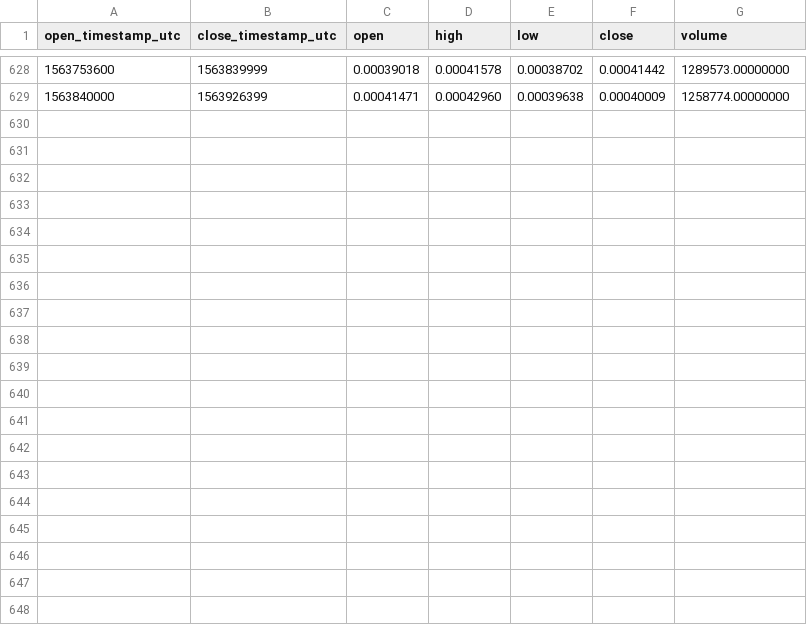
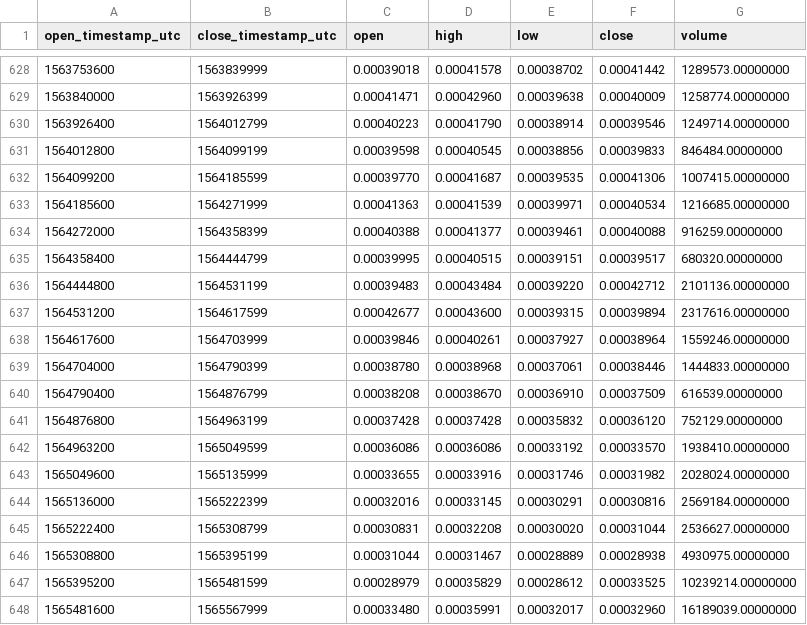
Before and after one commit to cryptobigbro/binance-ENJETH, a CSV file: binance-ENJETH-1d.csv, drawn as a sheet; only a part is shown, gaps mark what is left out; the diff names each change by its address in the sheet, - before the commit and + after, or states it on an @@ line.

Commit message:
Update OHLCV data.

```diff
--- a/binance-ENJETH-1d.csv
+++ b/binance-ENJETH-1d.csv
+row 630: 1563926400 | 1564012799 | 0.00040223 | 0.00041790 | 0.00038914 | 0.00039546 | 1249714.00000000
+row 631: 1564012800 | 1564099199 | 0.00039598 | 0.00040545 | 0.00038856 | 0.00039833 | 846484.00000000
+row 632: 1564099200 | 1564185599 | 0.00039770 | 0.00041687 | 0.00039535 | 0.00041306 | 1007415.00000000
+row 633: 1564185600 | 1564271999 | 0.00041363 | 0.00041539 | 0.00039971 | 0.00040534 | 1216685.00000000
+row 634: 1564272000 | 1564358399 | 0.00040388 | 0.00041377 | 0.00039461 | 0.00040088 | 916259.00000000
+row 635: 1564358400 | 1564444799 | 0.00039995 | 0.00040515 | 0.00039151 | 0.00039517 | 680320.00000000
+row 636: 1564444800 | 1564531199 | 0.00039483 | 0.00043484 | 0.00039220 | 0.00042712 | 2101136.00000000
+row 637: 1564531200 | 1564617599 | 0.00042677 | 0.00043600 | 0.00039315 | 0.00039894 | 2317616.00000000
+row 638: 1564617600 | 1564703999 | 0.00039846 | 0.00040261 | 0.00037927 | 0.00038964 | 1559246.00000000
+row 639: 1564704000 | 1564790399 | 0.00038780 | 0.00038968 | 0.00037061 | 0.00038446 | 1444833.00000000
+row 640: 1564790400 | 1564876799 | 0.00038208 | 0.00038670 | 0.00036910 | 0.00037509 | 616539.00000000
+row 641: 1564876800 | 1564963199 | 0.00037428 | 0.00037428 | 0.00035832 | 0.00036120 | 752129.00000000
+row 642: 1564963200 | 1565049599 | 0.00036086 | 0.00036086 | 0.00033192 | 0.00033570 | 1938410.00000000
+row 643: 1565049600 | 1565135999 | 0.00033655 | 0.00033916 | 0.00031746 | 0.00031982 | 2028024.00000000
+row 644: 1565136000 | 1565222399 | 0.00032016 | 0.00033145 | 0.00030291 | 0.00030816 | 2569184.00000000
+row 645: 1565222400 | 1565308799 | 0.00030831 | 0.00032208 | 0.00030020 | 0.00031044 | 2536627.00000000
+row 646: 1565308800 | 1565395199 | 0.00031044 | 0.00031467 | 0.00028889 | 0.00028938 | 4930975.00000000
+row 647: 1565395200 | 1565481599 | 0.00028979 | 0.00035829 | 0.00028612 | 0.00033525 | 10239214.00000000
+row 648: 1565481600 | 1565567999 | 0.00033480 | 0.00035991 | 0.00032017 | 0.00032960 | 16189039.00000000
```
Also changed, not shown: binance-ENJETH-1M.csv, binance-ENJETH-1w.csv, 1 other file.
